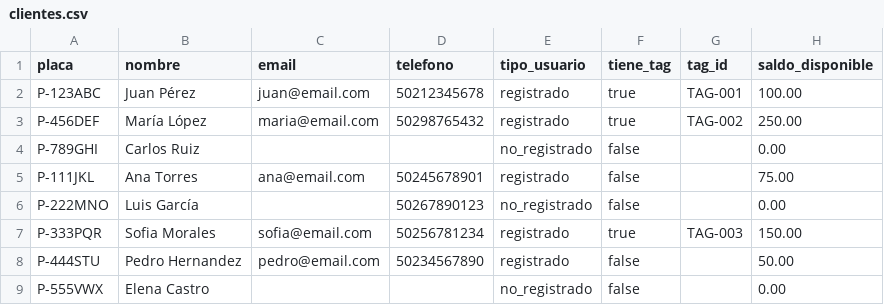
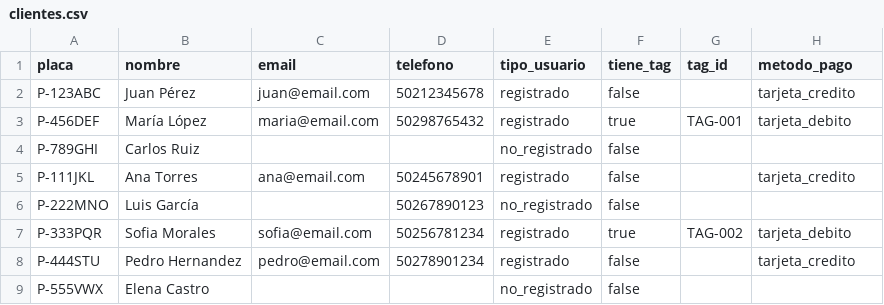
Before and after one commit to LuisVillela/SISTEMA-GUATEPASS, a CSV file: data/clientes.csv, drawn as a sheet.

```diff
--- a/data/clientes.csv
+++ b/data/clientes.csv
@@ -1,9 +1,9 @@
-placa,nombre,email,telefono,tipo_usuario,tiene_tag,tag_id,saldo_disponible
-P-123ABC,Juan Pérez,juan@email.com,50212345678,registrado,true,TAG-001,100.00
-P-456DEF,María López,maria@email.com,50298765432,registrado,true,TAG-002,250.00
-P-789GHI,Carlos Ruiz,,,no_registrado,false,,0.00
-P-111JKL,Ana Torres,ana@email.com,50245678901,registrado,false,,75.00
-P-222MNO,Luis García,,50267890123,no_registrado,false,,0.00
-P-333PQR,Sofia Morales,sofia@email.com,50256781234,registrado,true,TAG-003,150.00
-P-444STU,Pedro Hernandez,pedro@email.com,50234567890,registrado,false,,50.00
-P-555VWX,Elena Castro,,,no_registrado,false,,0.00
+placa,nombre,email,telefono,tipo_usuario,tiene_tag,tag_id,metodo_pago
+P-123ABC,Juan Pérez,juan@email.com,50212345678,registrado,false,,tarjeta_credito
+P-456DEF,María López,maria@email.com,50298765432,registrado,true,TAG-001,tarjeta_debito
+P-789GHI,Carlos Ruiz,,,no_registrado,false,,,
+P-111JKL,Ana Torres,ana@email.com,50245678901,registrado,false,,tarjeta_credito
+P-222MNO,Luis García,,50267890123,no_registrado,false,,,
+P-333PQR,Sofia Morales,sofia@email.com,50256781234,registrado,true,TAG-002,tarjeta_debito
+P-444STU,Pedro Hernandez,pedro@email.com,50278901234,registrado,false,,tarjeta_credito
+P-555VWX,Elena Castro,,,no_registrado,false,,,
```
Also changed, not shown: 9 other files.
